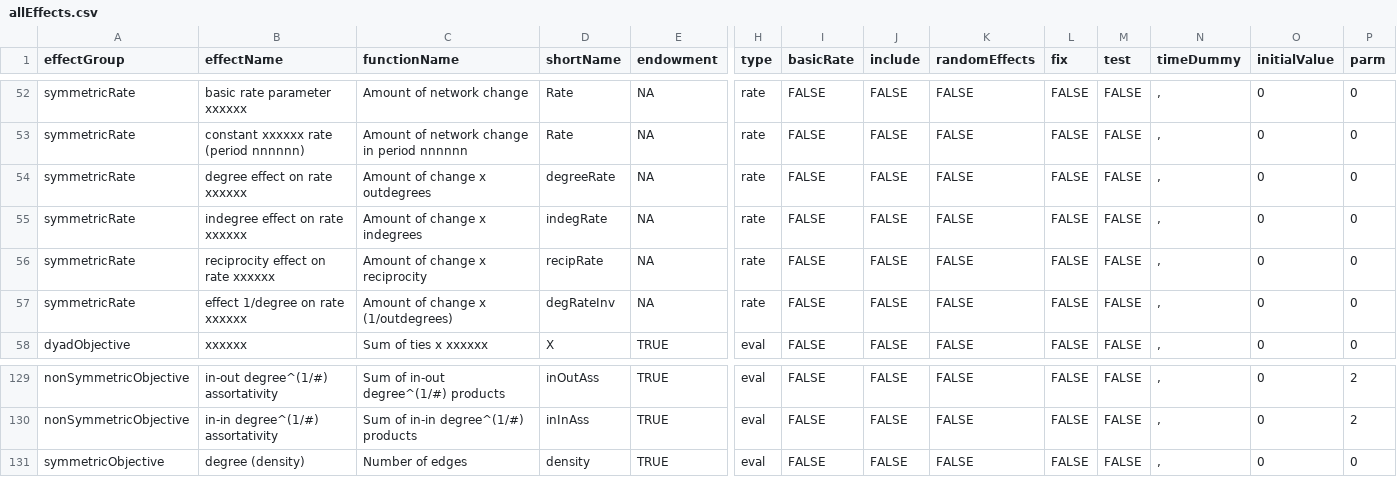
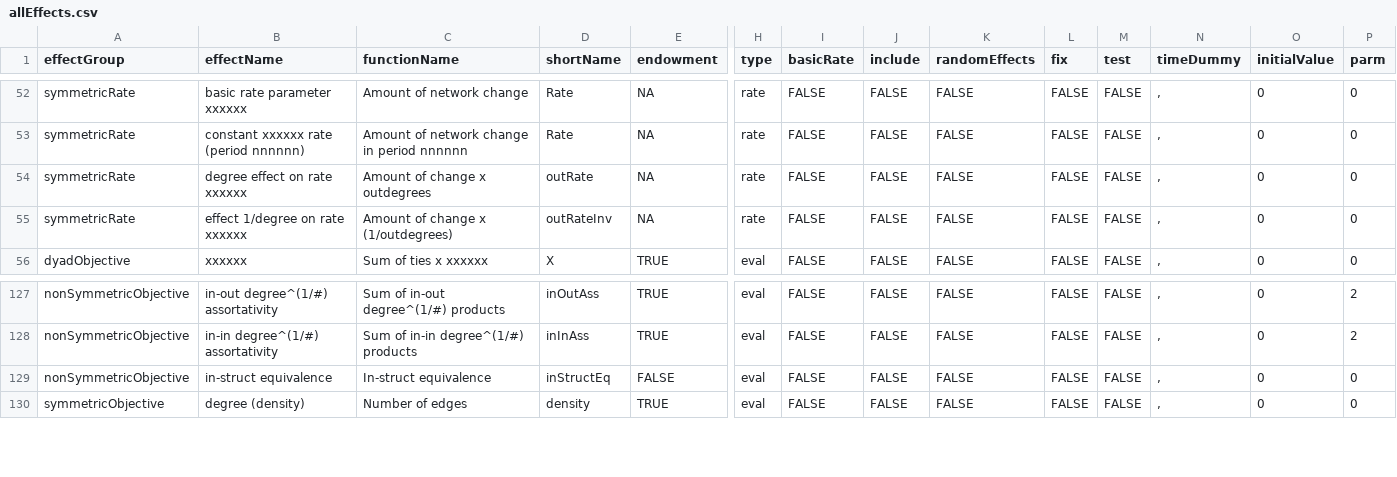
Before and after one commit to r-forge/rsiena, a CSV file: pkg/RSienaTest/data/allEffects.csv, drawn as a sheet; only a part is shown, gaps mark what is left out; removed rows and columns are numbered as before the commit, all else as after; rows hold the shown columns only; the diff names each change by its address in the sheet, - before the commit and + after, or states it on an @@ line.

Commit message:
sienaTimeTest, instructuraleq effect, symmetric networks
git-svn-id: svn://svn.r-forge.r-project.org/svnroot/rsiena@125 edb9625f-4e0d-4859-8d74-9fd3b1da38cb

```diff
--- a/pkg/RSienaTest/data/allEffects.csv
+++ b/pkg/RSienaTest/data/allEffects.csv
-D54 (shortName): degreeRate
+D54 (shortName): outRate
-row 55: symmetricRate | indegree effect on rate xxxxxx | Amount of change x indegrees | indegRate | NA | rate | FALSE | FALSE | FALSE | FALSE | FALSE | , | 0 | 0
-row 56: symmetricRate | reciprocity effect on rate xxxxxx | Amount of change x reciprocity | recipRate | NA | rate | FALSE | FALSE | FALSE | FALSE | FALSE | , | 0 | 0
-D55 (shortName): degRateInv
+D55 (shortName): outRateInv
+row 129: nonSymmetricObjective | in-struct equivalence | In-struct equivalence | inStructEq | FALSE | eval | FALSE | FALSE | FALSE | FALSE | FALSE | , | 0 | 0
```
Also changed, not shown: 56 other files.
